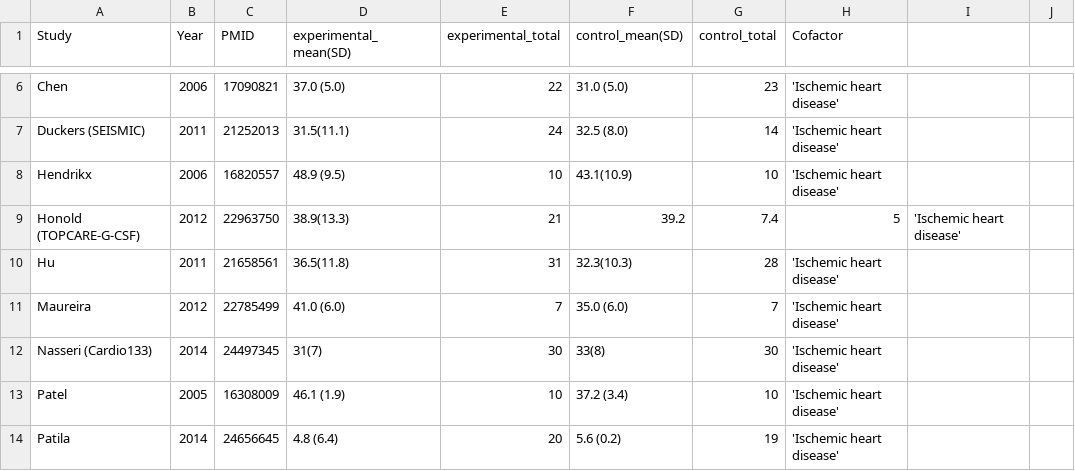
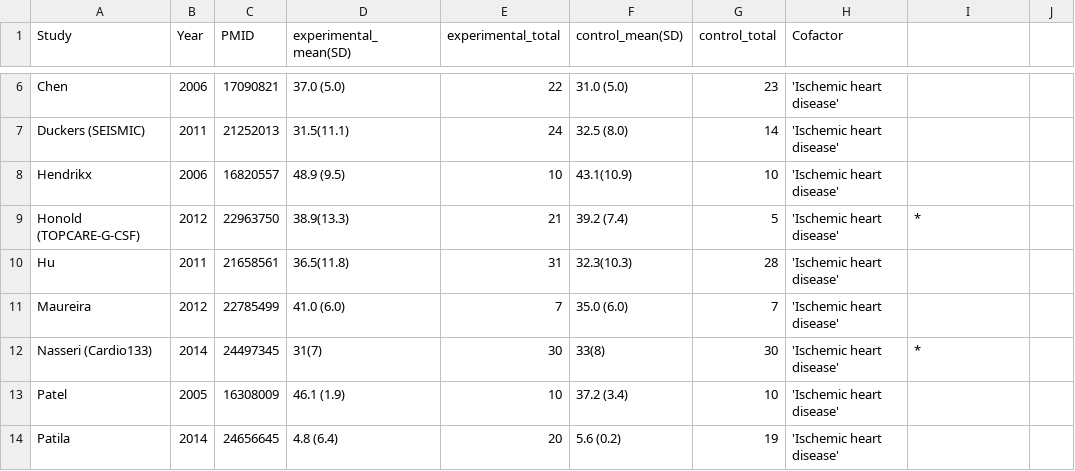
Before and after one commit to openMetaAnalysis/Cell-therapy-and-heart-failure, a CSV file: data/all trials - LVEF.csv, drawn as a sheet; only a part is shown, gaps mark what is left out.

Commit message:
Update all trials - LVEF.csv

```diff
--- a/data/all trials - LVEF.csv
+++ b/data/all trials - LVEF.csv
@@ -8,6 +8,6 @@ Duckers (SEISMIC),  2011, 21252013, 31.5(11.1), 24, 32.5 (8.0), 14, 'Ischemic he
 Hendrikx,           2006, 16820557, 48.9 (9.5), 10, 43.1(10.9), 10, 'Ischemic heart disease',
-Honold (TOPCARE-G-CSF),2012,22963750,38.9(13.3),21, 39.2,  7.4,  5, 'Ischemic heart disease',
+Honold (TOPCARE-G-CSF),2012,22963750,38.9(13.3),21, 39.2 (7.4),  5, 'Ischemic heart disease',*
 Hu,                 2011, 21658561, 36.5(11.8), 31, 32.3(10.3), 28, 'Ischemic heart disease',
 Maureira,           2012, 22785499, 41.0 (6.0),  7, 35.0 (6.0),  7, 'Ischemic heart disease',
-Nasseri (Cardio133),2014, 24497345, 31(7), 30, 33(8), 30, 'Ischemic heart disease',
+Nasseri (Cardio133),2014, 24497345, 31(7), 30, 33(8), 30, 'Ischemic heart disease',*
 Patel,              2005, 16308009, 46.1 (1.9), 10, 37.2 (3.4), 10, 'Ischemic heart disease',
```
